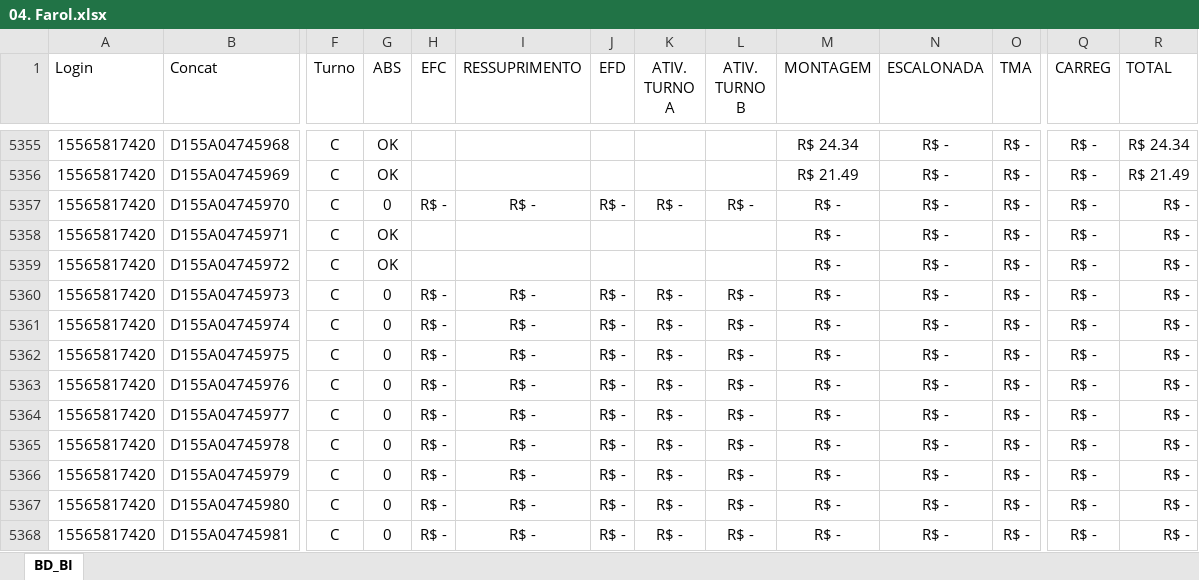
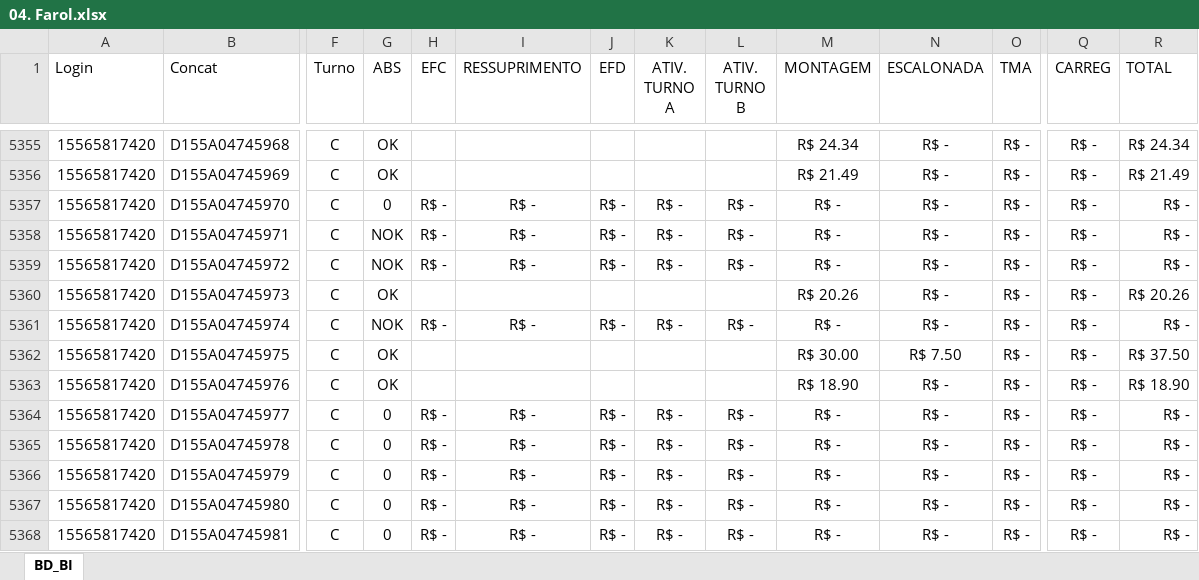
Before and after one commit to jeffersonhorizonte/bot-remuneracao, an Excel workbook: 04. Farol.xlsx, sheet BD_BI, drawn as a sheet; only a part is shown, gaps mark what is left out; values as stored, in another font and other column widths than the file's, no borders; the diff covers the shown part only; the diff names each change by its address in the sheet, - before the commit and + after, or states it on an @@ line.

```diff
--- a/04. Farol.xlsx (sheet BD_BI)
+++ b/04. Farol.xlsx (sheet BD_BI)
-G5358:G5359 (ABS): OK
+G5358:G5359 (ABS): NOK
-H5358:H5359 (EFC): (empty)
+H5358:H5359 (EFC): R$ -
-I5358:I5359 (RESSUPRIMENTO): (empty)
+I5358:I5359 (RESSUPRIMENTO): R$ -
-J5358:J5359 (EFD): (empty)
+J5358:J5359 (EFD): R$ -
-K5358:K5359 (ATIV. TURNO A): (empty)
+K5358:K5359 (ATIV. TURNO A): R$ -
-L5358:L5359 (ATIV. TURNO B): (empty)
+L5358:L5359 (ATIV. TURNO B): R$ -
-G5360 (ABS): 0
+G5360 (ABS): OK
-H5360 (EFC): R$ -
+H5360 (EFC): (empty)
-I5360 (RESSUPRIMENTO): R$ -
+I5360 (RESSUPRIMENTO): (empty)
-J5360 (EFD): R$ -
+J5360 (EFD): (empty)
-K5360 (ATIV. TURNO A): R$ -
+K5360 (ATIV. TURNO A): (empty)
-L5360 (ATIV. TURNO B): R$ -
+L5360 (ATIV. TURNO B): (empty)
-M5360 (MONTAGEM): R$ -
+M5360 (MONTAGEM): R$ 20.26
-R5360 (TOTAL): R$ -
+R5360 (TOTAL): R$ 20.26
-G5361 (ABS): 0
+G5361 (ABS): NOK
-G5362:G5363 (ABS): 0
+G5362:G5363 (ABS): OK
-H5362:H5363 (EFC): R$ -
+H5362:H5363 (EFC): (empty)
-I5362:I5363 (RESSUPRIMENTO): R$ -
+I5362:I5363 (RESSUPRIMENTO): (empty)
-J5362:J5363 (EFD): R$ -
+J5362:J5363 (EFD): (empty)
-K5362:K5363 (ATIV. TURNO A): R$ -
+K5362:K5363 (ATIV. TURNO A): (empty)
-L5362:L5363 (ATIV. TURNO B): R$ -
+L5362:L5363 (ATIV. TURNO B): (empty)
-M5362 (MONTAGEM): R$ -
+M5362 (MONTAGEM): R$ 30.00
-N5362 (ESCALONADA): R$ -
+N5362 (ESCALONADA): R$ 7.50
-R5362 (TOTAL): R$ -
+R5362 (TOTAL): R$ 37.50
-M5363 (MONTAGEM): R$ -
+M5363 (MONTAGEM): R$ 18.90
-R5363 (TOTAL): R$ -
+R5363 (TOTAL): R$ 18.90
```
Also changed, not shown: 610 edited cells elsewhere in this sheet.
